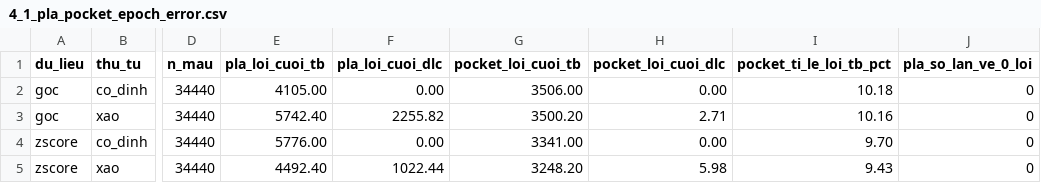
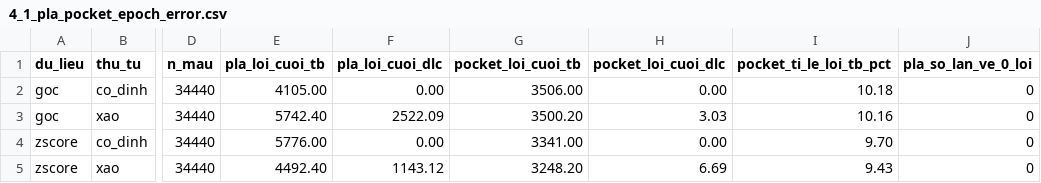
Before and after one commit to BoBeefsteakk/HMNC_BCCD_N18_De3, a CSV file: results/tables/4_1_pla_pocket_epoch_error.csv, drawn as a sheet; only a part is shown, gaps mark what is left out; the diff names each change by its address in the sheet, - before the commit and + after, or states it on an @@ line.

```diff
--- a/results/tables/4_1_pla_pocket_epoch_error.csv
+++ b/results/tables/4_1_pla_pocket_epoch_error.csv
-F3 (pla_loi_cuoi_dlc): 2255.82
+F3 (pla_loi_cuoi_dlc): 2522.09
-H3 (pocket_loi_cuoi_dlc): 2.71
+H3 (pocket_loi_cuoi_dlc): 3.03
-F5 (pla_loi_cuoi_dlc): 1022.44
+F5 (pla_loi_cuoi_dlc): 1143.12
-H5 (pocket_loi_cuoi_dlc): 5.98
+H5 (pocket_loi_cuoi_dlc): 6.69
```
Also changed, not shown: 5 other files.
